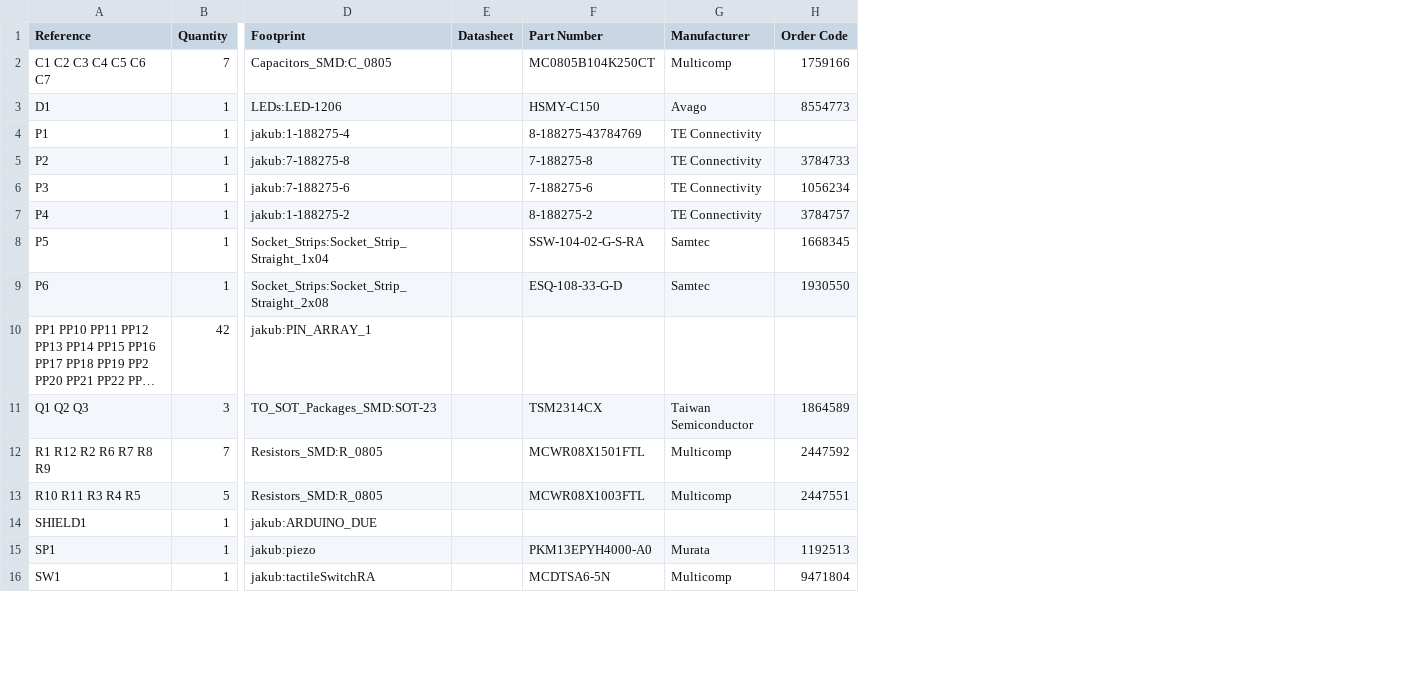
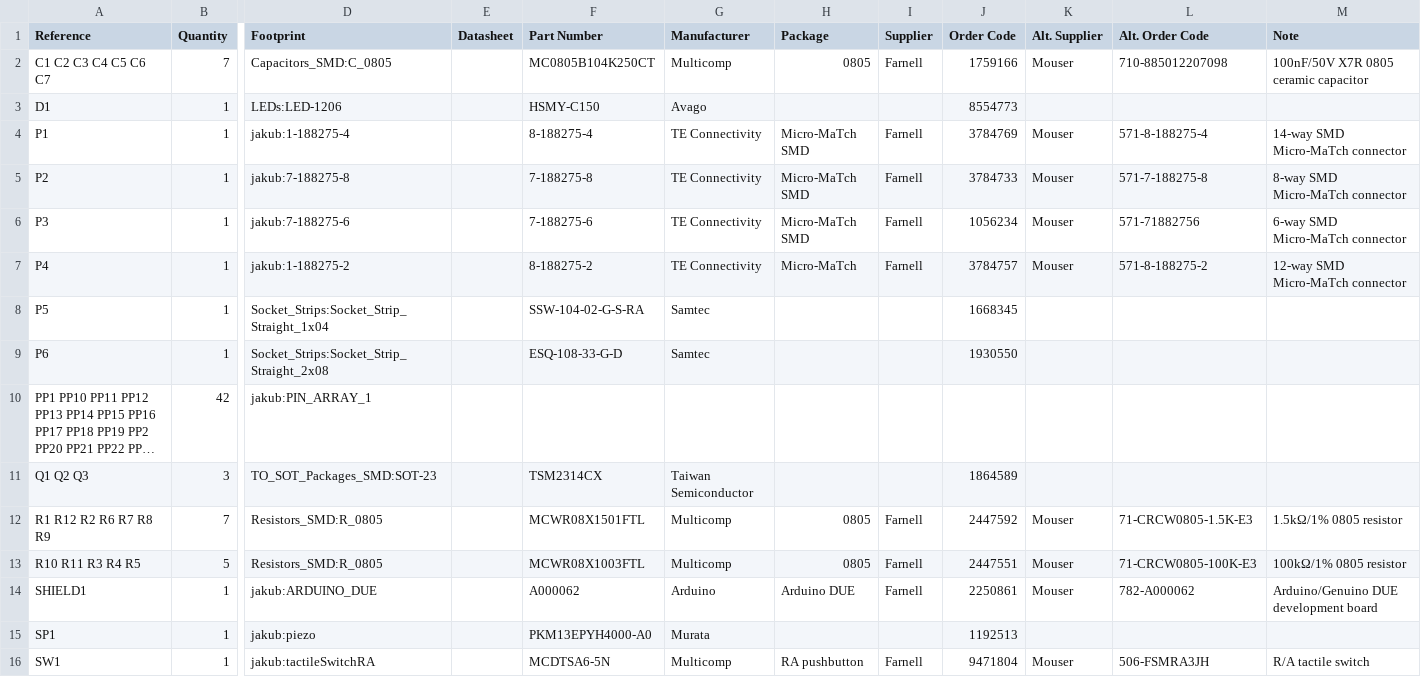
Before and after one commit to jnedbal/MicroFLiC_junction_shield_1_1, a CSV file: MicroFLiC_junction_shield.csv, drawn as a sheet; only a part is shown, gaps mark what is left out; long unchanged cells end in …; addresses are those after the commit; the diff names each change by its address in the sheet, - before the commit and + after, or states it on an @@ line.

```diff
--- a/MicroFLiC_junction_shield.csv
+++ b/MicroFLiC_junction_shield.csv
+column H (Package), rows 2-16: 0805 |  | Micro-MaTch SMD | Micro-MaTch SMD | Micro-MaTch SMD | Micro-MaTch |  |  |  |  | 0805 | 0805 | Arduino DUE |  | RA pushbutton
+column I (Supplier), rows 2-16: Farnell |  | Farnell | Farnell | Farnell | Farnell |  |  |  |  | Farnell | Farnell | Farnell |  | Farnell
+column K (Alt. Supplier), rows 2-16: Mouser |  | Mouser | Mouser | Mouser | Mouser |  |  |  |  | Mouser | Mouser | Mouser |  | Mouser
+column L (Alt. Order Code), rows 2-16: 710-885012207098 |  | 571-8-188275-4 | 571-7-188275-8 | 571-71882756 | 571-8-188275-2 |  |  |  |  | 71-CRCW0805-1.5K-E3 | 71-CRCW0805-100K-E3 | 782-A000062 |  | 506-FSMRA3JH
+column M (Note), rows 2-16: 100nF/50V X7R 0805 ceramic capacitor |  | 14-way SMD Micro-MaTch connector | 8-way SMD Micro-MaTch connector | 6-way SMD Micro-MaTch connector | 12-way SMD Micro-MaTch connector |  |  |  |  | 1.5kΩ/1% 0805 resistor | 100kΩ/1% 0805 resistor | Arduino/Genuino DUE development board |  | R/A tactile switch
-F4 (Part Number): 8-188275-43784769
+F4 (Part Number): 8-188275-4
-J4 (Order Code): (empty)
+J4 (Order Code): 3784769
-F14 (Part Number): (empty)
+F14 (Part Number): A000062
-G14 (Manufacturer): (empty)
+G14 (Manufacturer): Arduino
-J14 (Order Code): (empty)
+J14 (Order Code): 2250861
```
Also changed, not shown: 10 other files.
